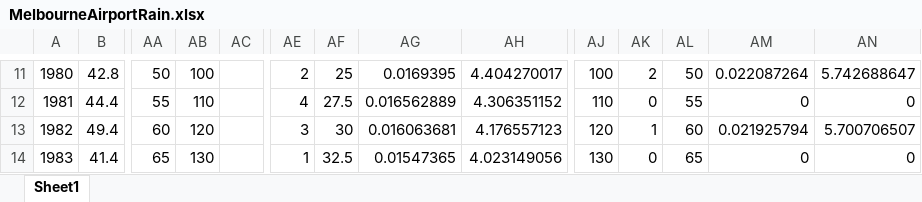
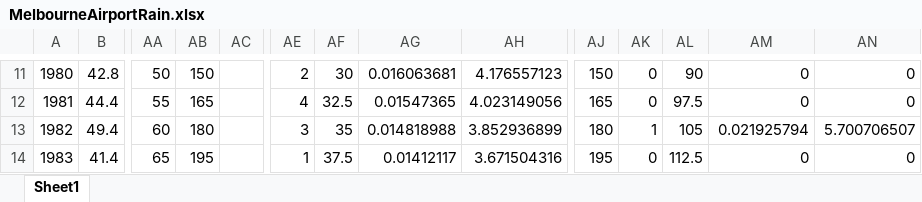
Before and after one commit to jet-w/jet-w.blog, an Excel workbook: src/.vuepress/public/data/unisa/AdvancedAnalytic1/assignment2/MelbourneAirportRain.xlsx, sheet Sheet1, drawn as a sheet; only a part is shown, gaps mark what is left out; values as stored, in another font and other column widths than the file's, no borders; charts and pictures not drawn; the diff covers the shown part only; the diff names each change by its address in the sheet, - before the commit and + after, or states it on an @@ line.

```diff
--- a/src/.vuepress/public/data/unisa/AdvancedAnalytic1/assignment2/MelbourneAirportRain.xlsx (sheet Sheet1)
+++ b/src/.vuepress/public/data/unisa/AdvancedAnalytic1/assignment2/MelbourneAirportRain.xlsx (sheet Sheet1)
-AB11: 100
+AB11: 150
-AF11: 25
+AF11: 30
-AG11: 0.0169395
+AG11: 0.016063681
-AH11: 4.404270017
+AH11: 4.176557123
-AJ11: 100
+AJ11: 150
-AK11: 2
+AK11: 0
-AL11: 50
+AL11: 90
-AM11: 0.022087264
+AM11: 0
-AN11: 5.742688647
+AN11: 0
-AB12: 110
+AB12: 165
-AF12: 27.5
+AF12: 32.5
-AG12: 0.016562889
+AG12: 0.01547365
-AH12: 4.306351152
+AH12: 4.023149056
-AJ12: 110
+AJ12: 165
-AL12: 55
+AL12: 97.5
-AB13: 120
+AB13: 180
-AF13: 30
+AF13: 35
-AG13: 0.016063681
+AG13: 0.014818988
-AH13: 4.176557123
+AH13: 3.852936899
-AJ13: 120
+AJ13: 180
-AL13: 60
+AL13: 105
-AB14: 130
+AB14: 195
-AF14: 32.5
+AF14: 37.5
-AG14: 0.01547365
+AG14: 0.01412117
-AH14: 4.023149056
+AH14: 3.671504316
-AJ14: 130
+AJ14: 195
-AL14: 65
+AL14: 112.5
```
Also changed, not shown: 151 edited cells elsewhere in this sheet, formulas that keep their value, charts or pictures, src/.vuepress/public/data/unisa/AdvancedAnalytic1/assignment2/MtGambierRainfall.xlsx, 9 other files.
